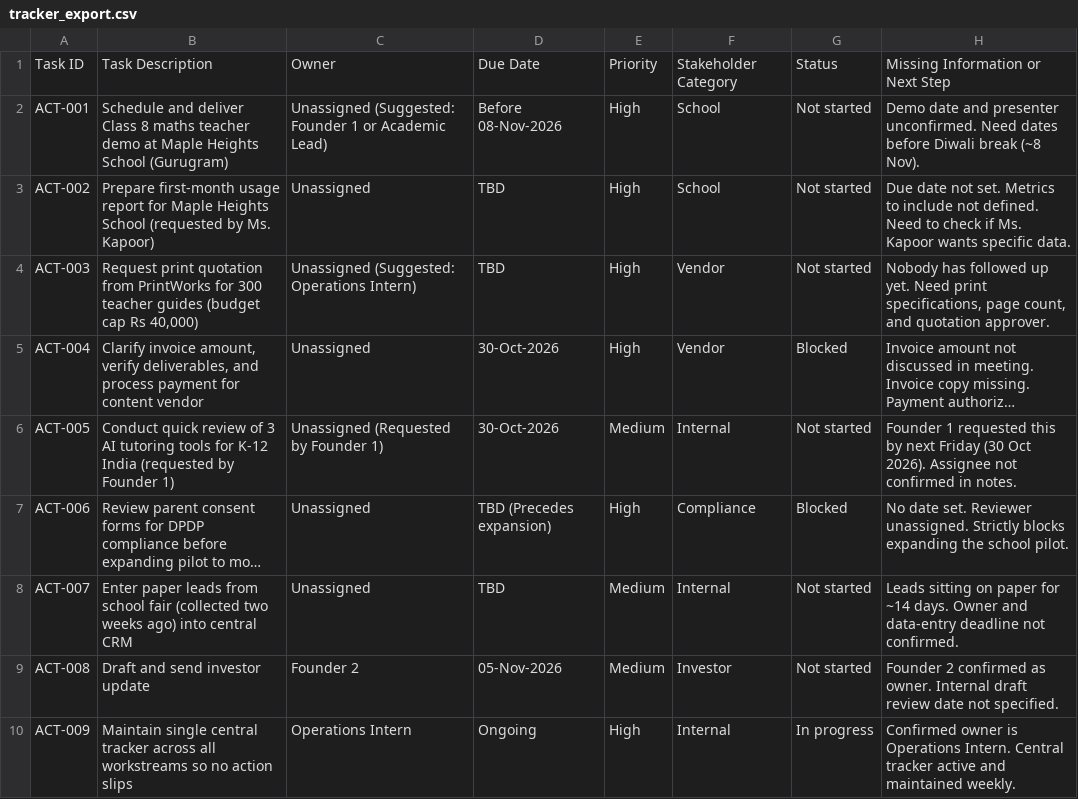
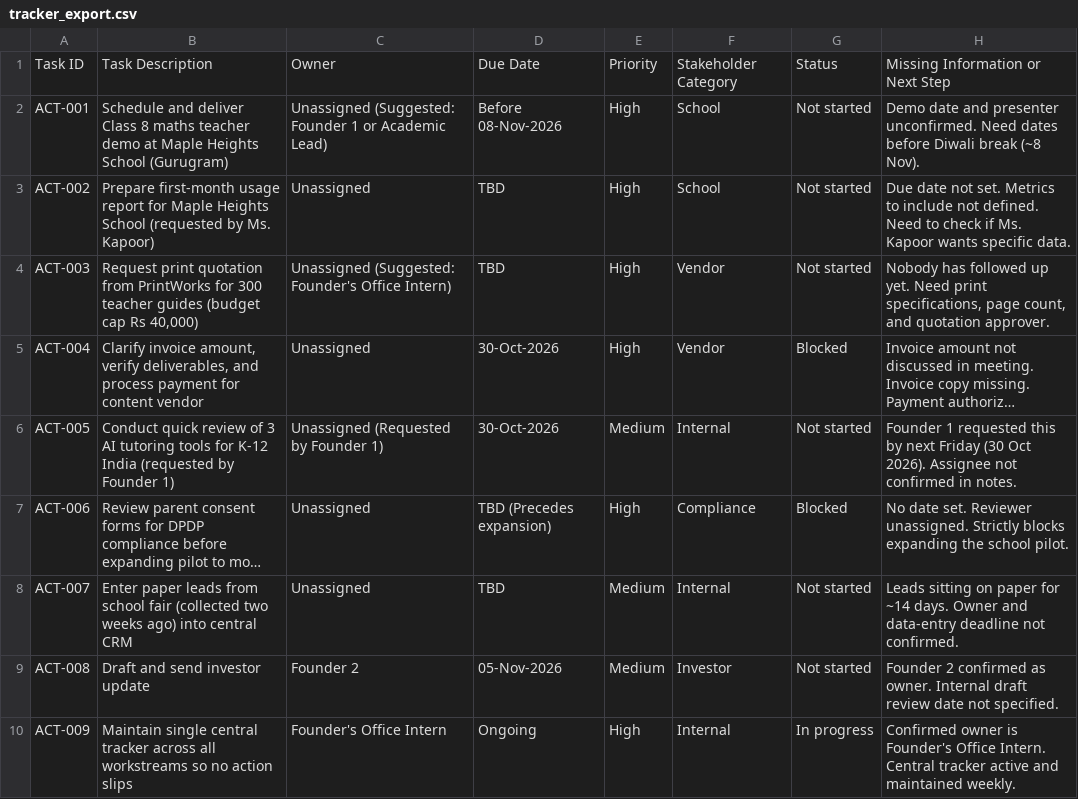
Before and after one commit to Abhi4621/-EDXSO-Founder-s-Office-Operations, a CSV file: tracker_export.csv, drawn as a sheet; long unchanged cells end in …; the diff names each change by its address in the sheet, - before the commit and + after, or states it on an @@ line.

Commit message:
Standardize role title to Founder's Office Intern across all deliverables, tracker, and drafts

```diff
--- a/tracker_export.csv
+++ b/tracker_export.csv
-C4: Unassigned (Suggested: Operations Intern)
+C4: Unassigned (Suggested: Founder's Office Intern)
-C10: Operations Intern
+C10: Founder's Office Intern
-H10: …owner is Operations Intern. Central…
+H10: …owner is Founder's Office Intern. Central…
```
Also changed, not shown: 9 other files.
